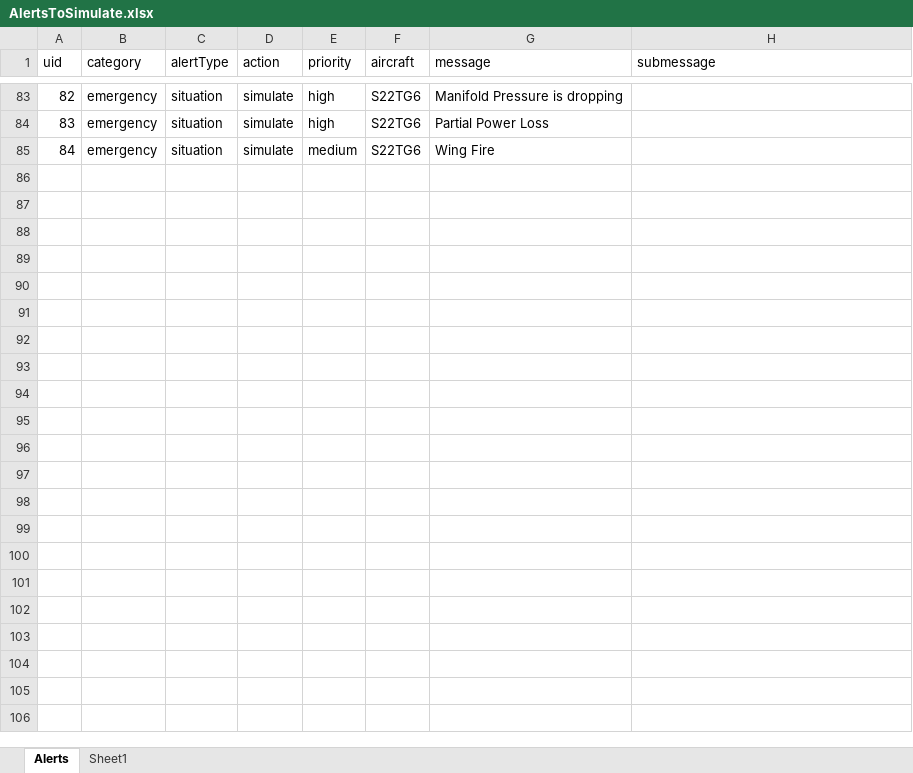
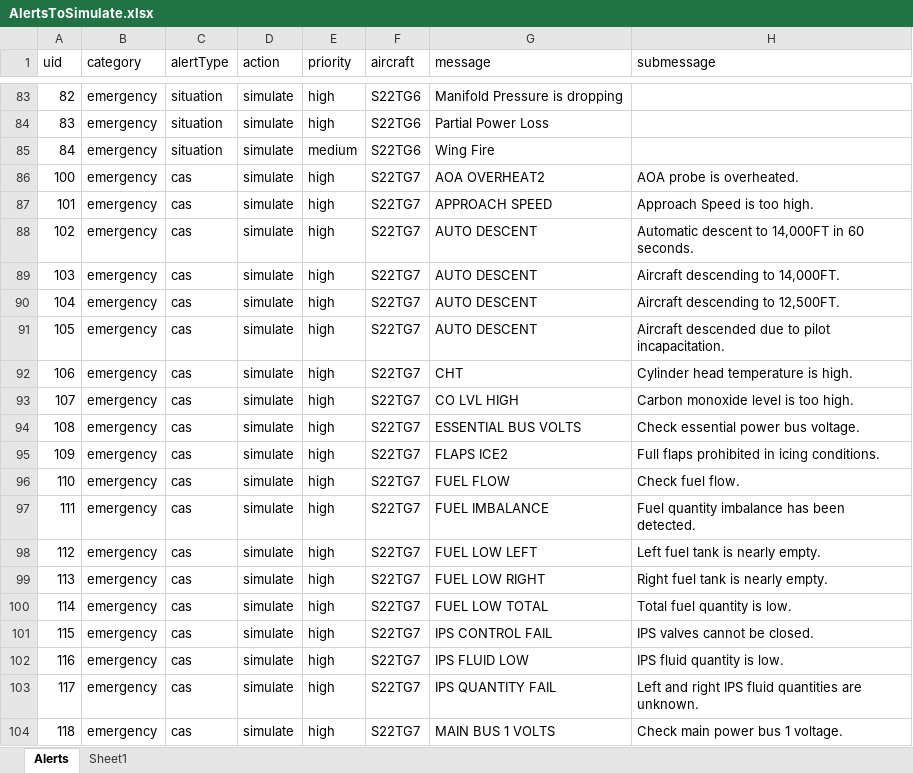
Before and after one commit to roznet/alertsimulator, an Excel workbook: data/AlertsToSimulate.xlsx, sheet Alerts, drawn as a sheet; only a part is shown, gaps mark what is left out; values as stored, in another font and other column widths than the file's, no borders; the diff covers the shown part only; the diff names each change by its address in the sheet, - before the commit and + after, or states it on an @@ line.

Commit message:
added g7 alerts and ui to choose airplane

```diff
--- a/data/AlertsToSimulate.xlsx (sheet Alerts)
+++ b/data/AlertsToSimulate.xlsx (sheet Alerts)
+row 86: 100 | emergency | cas | simulate | high | S22TG7 | AOA OVERHEAT2 | AOA probe is overheated.
+row 87: 101 | emergency | cas | simulate | high | S22TG7 | APPROACH SPEED | Approach Speed is too high.
+row 88: 102 | emergency | cas | simulate | high | S22TG7 | AUTO DESCENT | Automatic descent to 14,000FT in 60 seconds.
+row 89: 103 | emergency | cas | simulate | high | S22TG7 | AUTO DESCENT | Aircraft descending to 14,000FT.
+row 90: 104 | emergency | cas | simulate | high | S22TG7 | AUTO DESCENT | Aircraft descending to 12,500FT.
+row 91: 105 | emergency | cas | simulate | high | S22TG7 | AUTO DESCENT | Aircraft descended due to pilot incapacitation.
+row 92: 106 | emergency | cas | simulate | high | S22TG7 | CHT | Cylinder head temperature is high.
+row 93: 107 | emergency | cas | simulate | high | S22TG7 | CO LVL HIGH | Carbon monoxide level is too high.
+row 94: 108 | emergency | cas | simulate | high | S22TG7 | ESSENTIAL BUS VOLTS | Check essential power bus voltage.
+row 95: 109 | emergency | cas | simulate | high | S22TG7 | FLAPS ICE2 | Full flaps prohibited in icing conditions.
+row 96: 110 | emergency | cas | simulate | high | S22TG7 | FUEL FLOW | Check fuel flow.
+row 97: 111 | emergency | cas | simulate | high | S22TG7 | FUEL IMBALANCE | Fuel quantity imbalance has been detected.
+row 98: 112 | emergency | cas | simulate | high | S22TG7 | FUEL LOW LEFT | Left fuel tank is nearly empty.
+row 99: 113 | emergency | cas | simulate | high | S22TG7 | FUEL LOW RIGHT | Right fuel tank is nearly empty.
+row 100: 114 | emergency | cas | simulate | high | S22TG7 | FUEL LOW TOTAL | Total fuel quantity is low.
+row 101: 115 | emergency | cas | simulate | high | S22TG7 | IPS CONTROL FAIL | IPS valves cannot be closed.
+row 102: 116 | emergency | cas | simulate | high | S22TG7 | IPS FLUID LOW | IPS fluid quantity is low.
+row 103: 117 | emergency | cas | simulate | high | S22TG7 | IPS QUANTITY FAIL | Left and right IPS fluid quantities are unknown.
+row 104: 118 | emergency | cas | simulate | high | S22TG7 | MAIN BUS 1 VOLTS | Check main power bus 1 voltage.
```
Also changed, not shown: 102 added rows elsewhere in this sheet, 6 other files.
